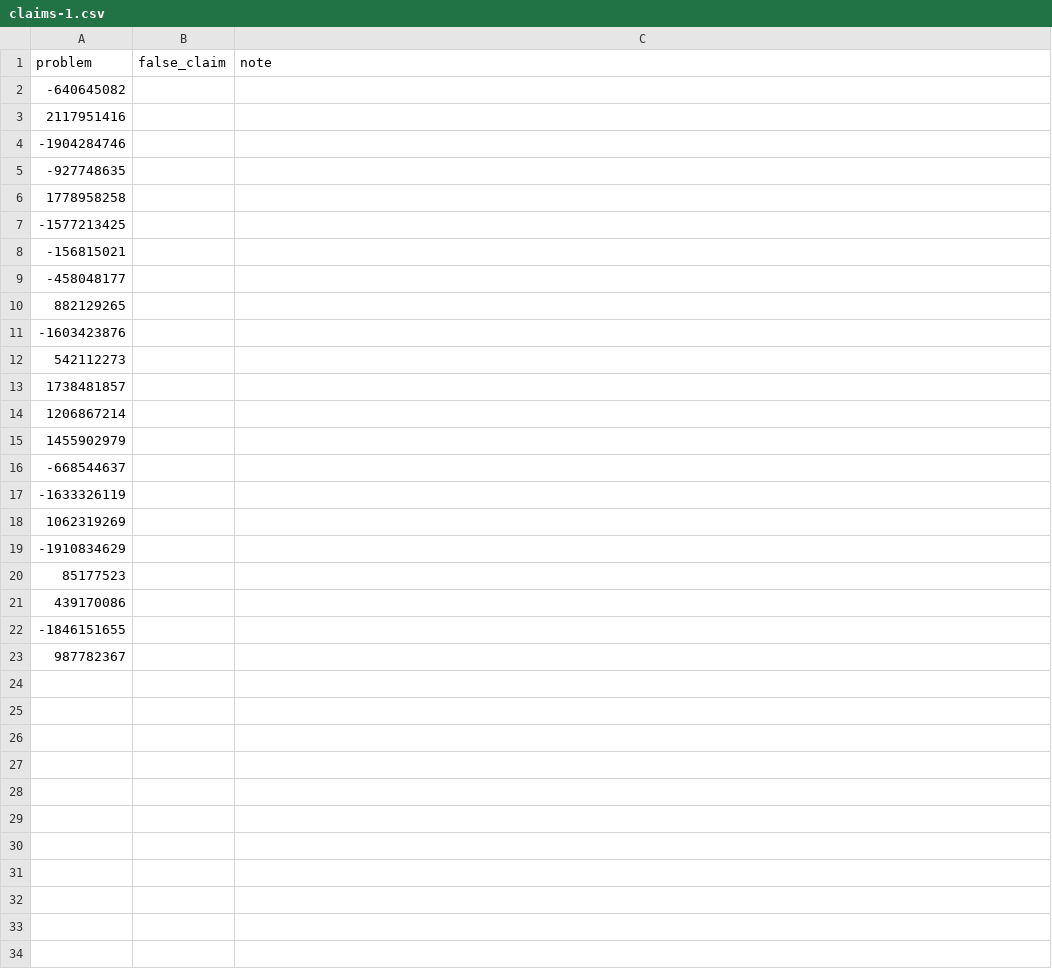
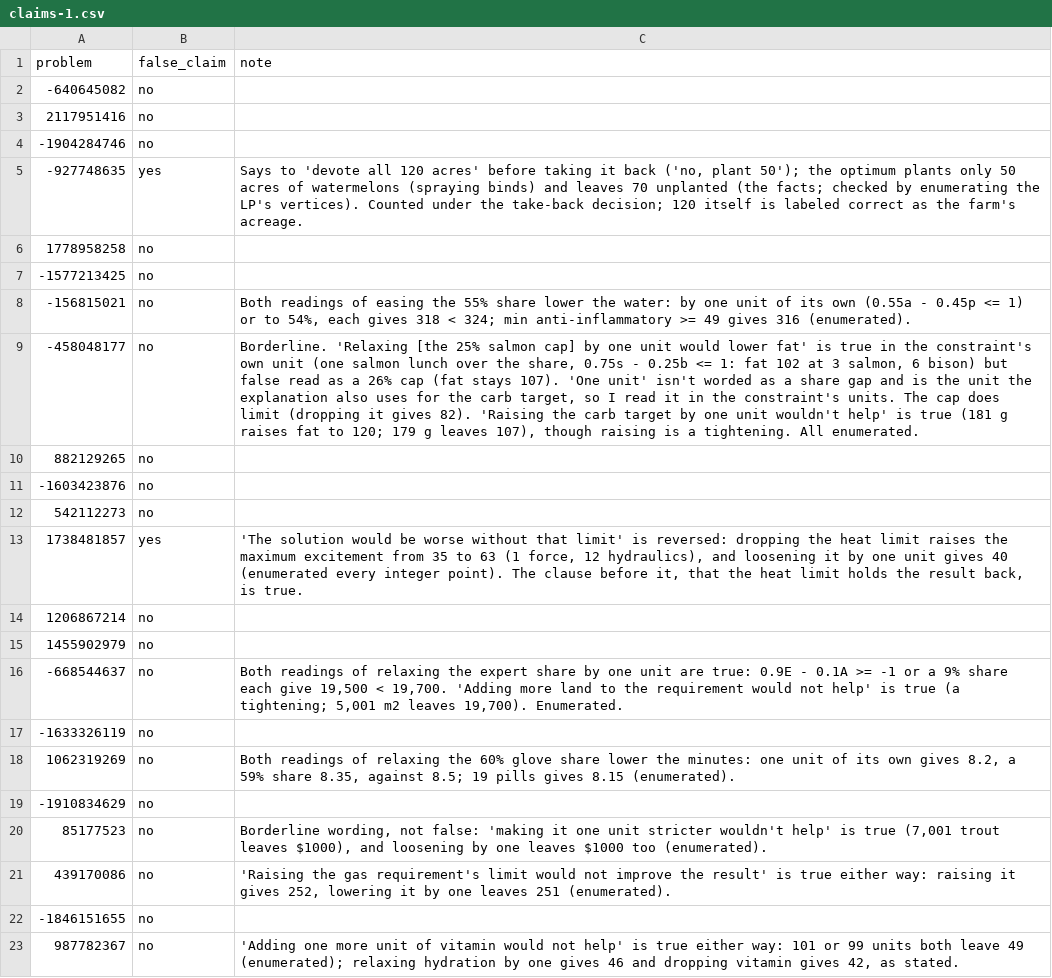
Before and after one commit to Max25R/opt-agent, a CSV file: review/explain_dev_limits/claims-1.csv, drawn as a sheet.

```diff
--- a/review/explain_dev_limits/claims-1.csv
+++ b/review/explain_dev_limits/claims-1.csv
@@ -1,23 +1,23 @@
 problem,false_claim,note
--640645082,,
-2117951416,,
--1904284746,,
--927748635,,
-1778958258,,
--1577213425,,
--156815021,,
--458048177,,
-882129265,,
--1603423876,,
-542112273,,
-1738481857,,
-1206867214,,
-1455902979,,
--668544637,,
--1633326119,,
-1062319269,,
--1910834629,,
-85177523,,
-439170086,,
--1846151655,,
-987782367,,
+-640645082,no,
+2117951416,no,
+-1904284746,no,
+-927748635,yes,"Says to 'devote all 120 acres' before taking it back ('no, plant 50'); the optimum plants only 50 acres of watermelons (spraying binds) and leaves 70 unplanted (the facts; checked by enumerating the LP's vertices). Counted under the take-back decision; 120 itself is labeled correct as the farm's acreage."
+1778958258,no,
+-1577213425,no,
+-156815021,no,"Both readings of easing the 55% share lower the water: by one unit of its own (0.55a - 0.45p <= 1) or to 54%, each gives 318 < 324; min anti-inflammatory >= 49 gives 316 (enumerated)."
+-458048177,no,"Borderline. 'Relaxing [the 25% salmon cap] by one unit would lower fat' is true in the constraint's own unit (one salmon lunch over the share, 0.75s - 0.25b <= 1: fat 102 at 3 salmon, 6 bison) but false read as a 26% cap (fat stays 107). 'One unit' isn't worded as a share gap and is the unit the explanation also uses for the carb target, so I read it in the constraint's units. The cap does limit (dropping it gives 82). 'Raising the carb target by one unit wouldn't help' is true (181 g raises fat to 120; 179 g leaves 107), though raising is a tightening. All enumerated."
+882129265,no,
+-1603423876,no,
+542112273,no,
+1738481857,yes,"'The solution would be worse without that limit' is reversed: dropping the heat limit raises the maximum excitement from 35 to 63 (1 force, 12 hydraulics), and loosening it by one unit gives 40 (enumerated every integer point). The clause before it, that the heat limit holds the result back, is true."
+1206867214,no,
+1455902979,no,
+-668544637,no,"Both readings of relaxing the expert share by one unit are true: 0.9E - 0.1A >= -1 or a 9% share each give 19,500 < 19,700. 'Adding more land to the requirement would not help' is true (a tightening; 5,001 m2 leaves 19,700). Enumerated."
+-1633326119,no,
+1062319269,no,"Both readings of relaxing the 60% glove share lower the minutes: one unit of its own gives 8.2, a 59% share 8.35, against 8.5; 19 pills gives 8.15 (enumerated)."
+-1910834629,no,
+85177523,no,"Borderline wording, not false: 'making it one unit stricter wouldn't help' is true (7,001 trout leaves $1000), and loosening by one leaves $1000 too (enumerated)."
+439170086,no,"'Raising the gas requirement's limit would not improve the result' is true either way: raising it gives 252, lowering it by one leaves 251 (enumerated)."
+-1846151655,no,
+987782367,no,"'Adding one more unit of vitamin would not help' is true either way: 101 or 99 units both leave 49 (enumerated); relaxing hydration by one gives 46 and dropping vitamin gives 42, as stated."
```
Also changed, not shown: review/explain_dev_limits/claims-2.csv, review/explain_dev_limits/claims-3.csv, 16 other files.
